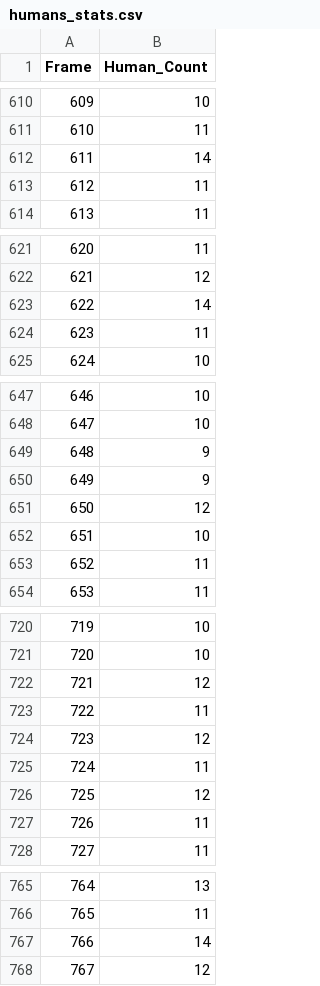
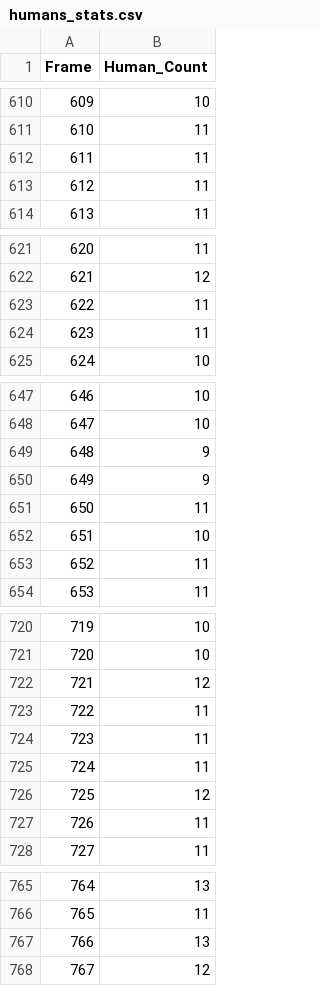
Before and after one commit to RaghadIU/covid19_vision_system, a CSV file: outputs/humans_stats.csv, drawn as a sheet; only a part is shown, gaps mark what is left out; the diff covers the shown part only.

```diff
--- a/outputs/humans_stats.csv
+++ b/outputs/humans_stats.csv
@@ -611,3 +611,3 @@ Frame,Human_Count
 610,11
-611,14
+611,11
 612,11
@@ -622,3 +622,3 @@ Frame,Human_Count
 621,12
-622,14
+622,11
 623,11
@@ -650,3 +650,3 @@ Frame,Human_Count
 649,9
-650,12
+650,11
 651,10
@@ -723,3 +723,3 @@ Frame,Human_Count
 722,11
-723,12
+723,11
 724,11
@@ -766,3 +766,3 @@ Frame,Human_Count
 765,11
-766,14
+766,13
 767,12
```
Also changed, not shown: 16 edited cells elsewhere in this file, outputs/mask_stats.csv, 18 other files.
